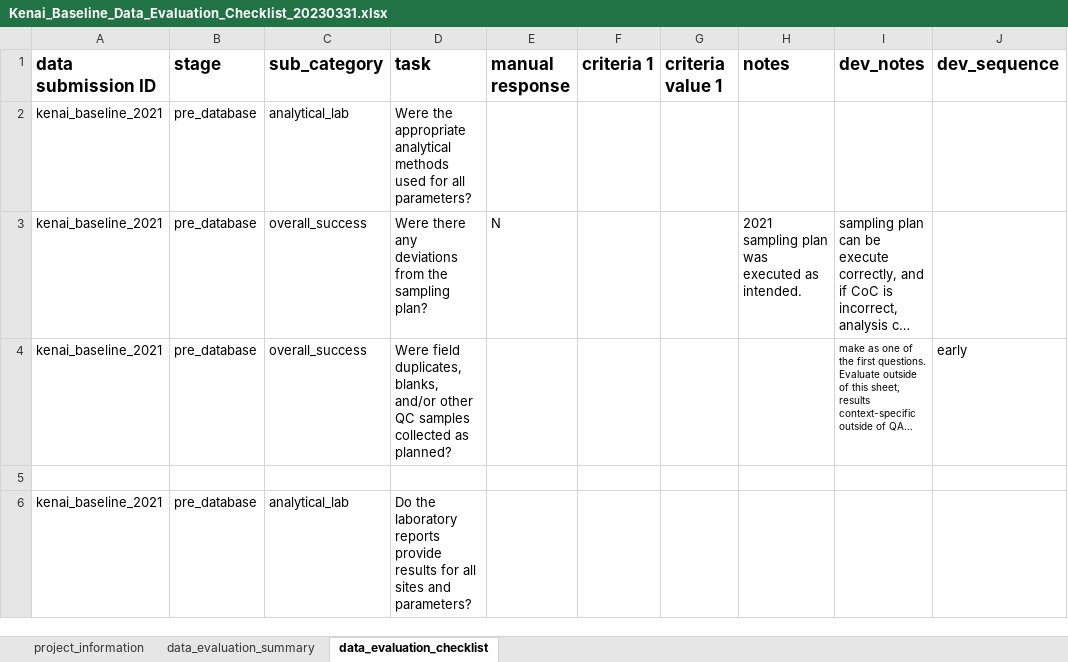
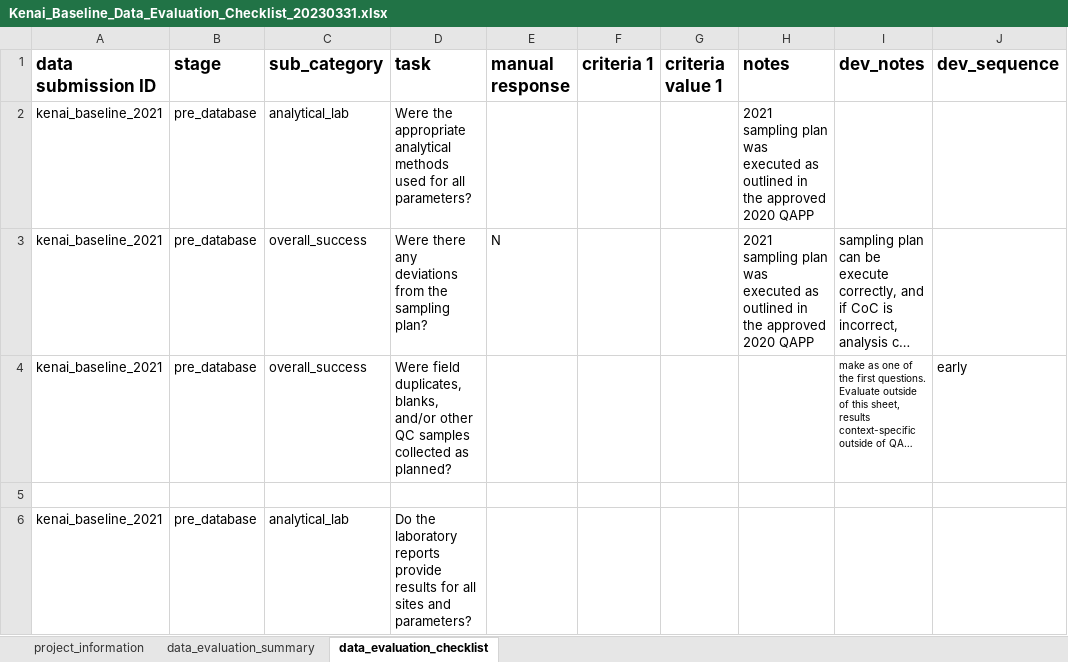
Before and after one commit to Kenai-Watershed-Forum/kenai-river-wqx, an Excel workbook: other/documents/AQWMS_documents/Kenai_Baseline_Data_Evaluation_Checklist_20230331.xlsx, sheet data_evaluation_checklist, drawn as a sheet; only a part is shown; long unchanged cells end in …; values as stored, in another font and other column widths than the file's, no borders; the diff names each change by its address in the sheet, - before the commit and + after, or states it on an @@ line.

```diff
--- a/other/documents/AQWMS_documents/Kenai_Baseline_Data_Evaluation_Checklist_20230331.xlsx (sheet data_evaluation_checklist)
+++ b/other/documents/AQWMS_documents/Kenai_Baseline_Data_Evaluation_Checklist_20230331.xlsx (sheet data_evaluation_checklist)
-H2 (notes): (empty)
+H2 (notes): 2021 sampling plan was executed as outlined in the approved 2020 QAPP
-H3 (notes): …executed as intended.
+H3 (notes): …executed as outlined in the approved 2020 QAPP
```
Also changed, not shown: other/input/AQWMS/sample_type_abbreviations.xlsx, other/input/AQWMS/sgs_site_names_matching_table.xlsx, 4 other files.
